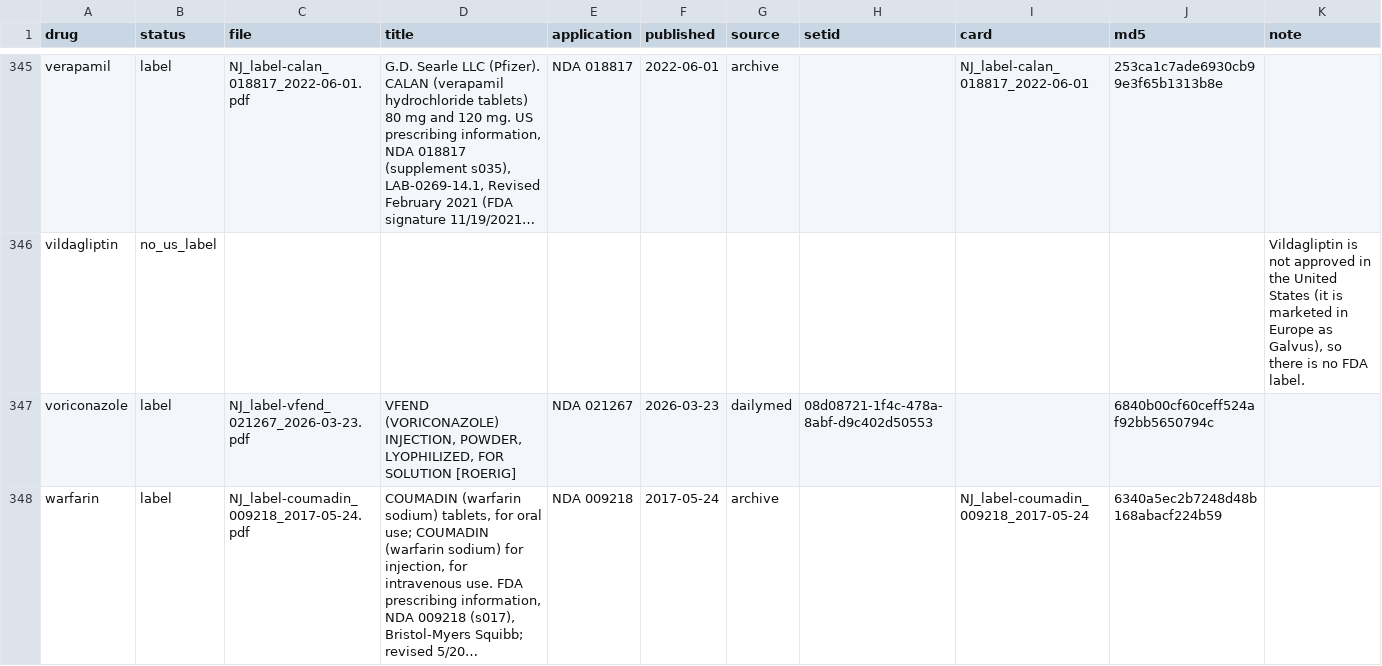
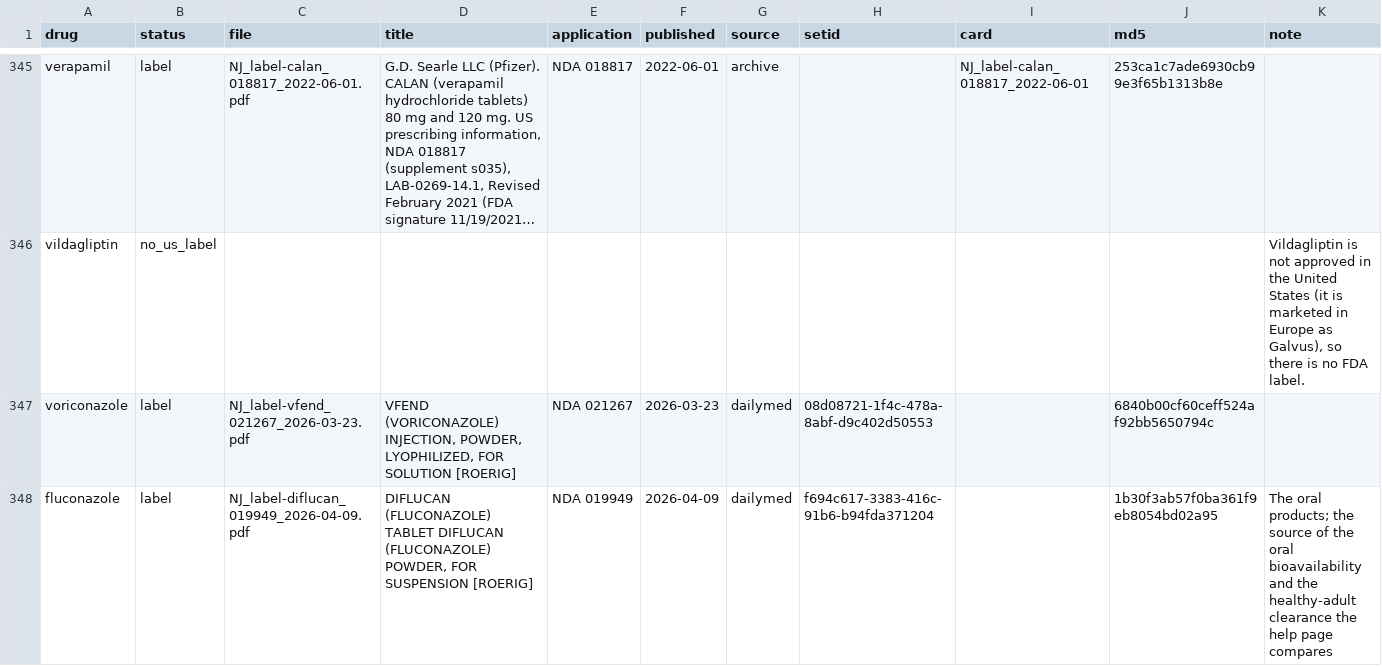
Before and after one commit to StevenLShafer/stanpumpR, a CSV file: inst/extdata/fdaLabels.csv, drawn as a sheet; only a part is shown, gaps mark what is left out; the shorter side is filled out with more unchanged rows; long unchanged cells end in …; the diff covers the shown part only.

```diff
--- a/inst/extdata/fdaLabels.csv
+++ b/inst/extdata/fdaLabels.csv
@@ -350 +350,2 @@ vildagliptin,no_us_label,,,,,,,,,"Vildagliptin is not approved in the United Sta
 voriconazole,label,NJ_label-vfend_021267_2026-03-23.pdf,"VFEND (VORICONAZOLE) INJECTION, POWDER, LYOPHILIZED, FOR SOLUTION [ROERIG]",NDA 021267,2026-03-23,dailymed,08d08721-1f4c-478a-8abf-d9c402d50553,,6840b00cf60ceff524af92bb5650794c,
+fluconazole,label,NJ_label-diflucan_019949_2026-04-09.pdf,"DIFLUCAN (FLUCONAZOLE) TABLET DIFLUCAN (FLUCONAZOLE) POWDER, FOR SUSPENSION [ROERIG]",NDA 019949,2026-04-09,dailymed,f694c617-3383-416c-91b6-b94fda371204,,1b30f3ab57f0ba361f9eb8054bd02a95,The oral products; the source of the oral bioavailability and the healthy-adult clearance the help page compares
```
Also changed, not shown: 1 added row elsewhere in this file, inst/extdata/drugDefaults_global.csv, inst/extdata/pregnancyRegistry.csv, 17 other files.
